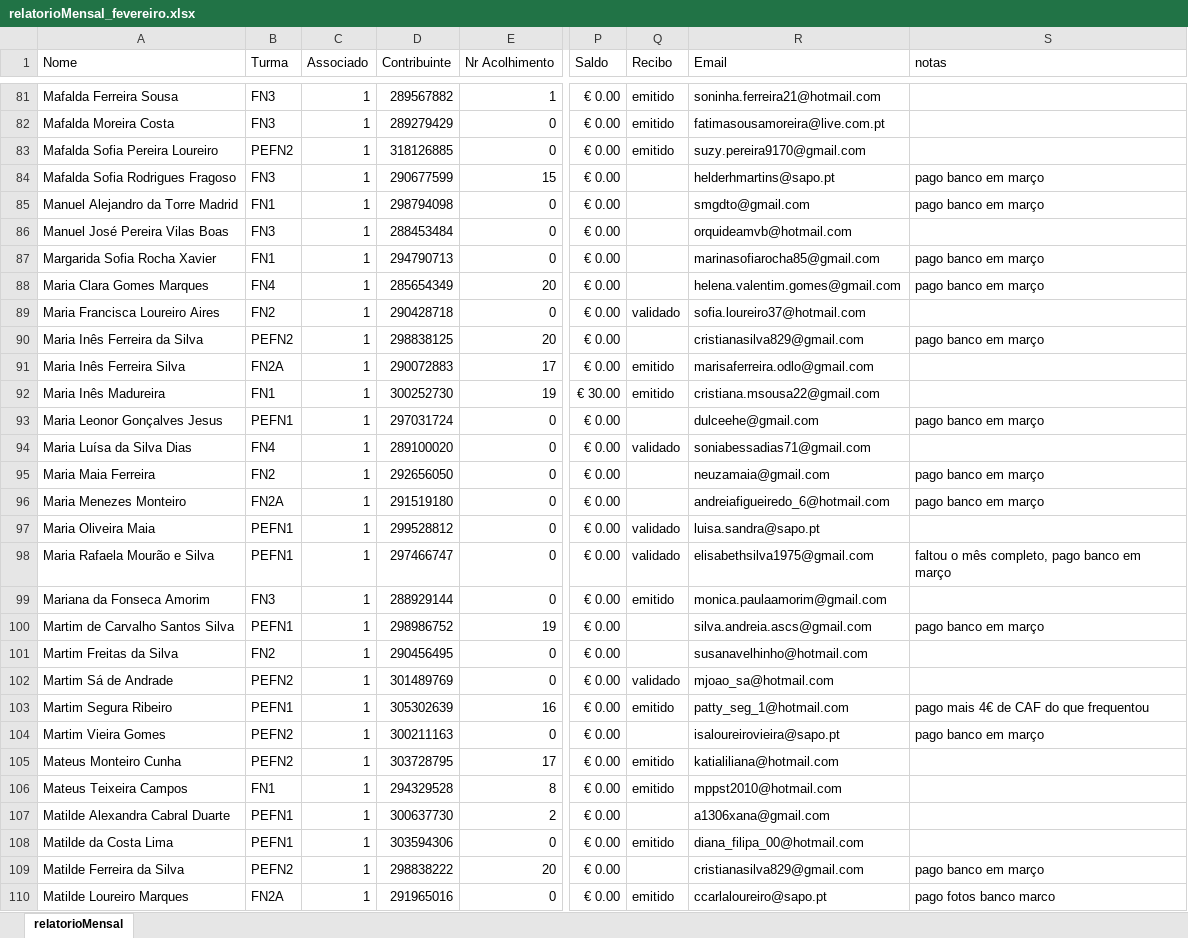
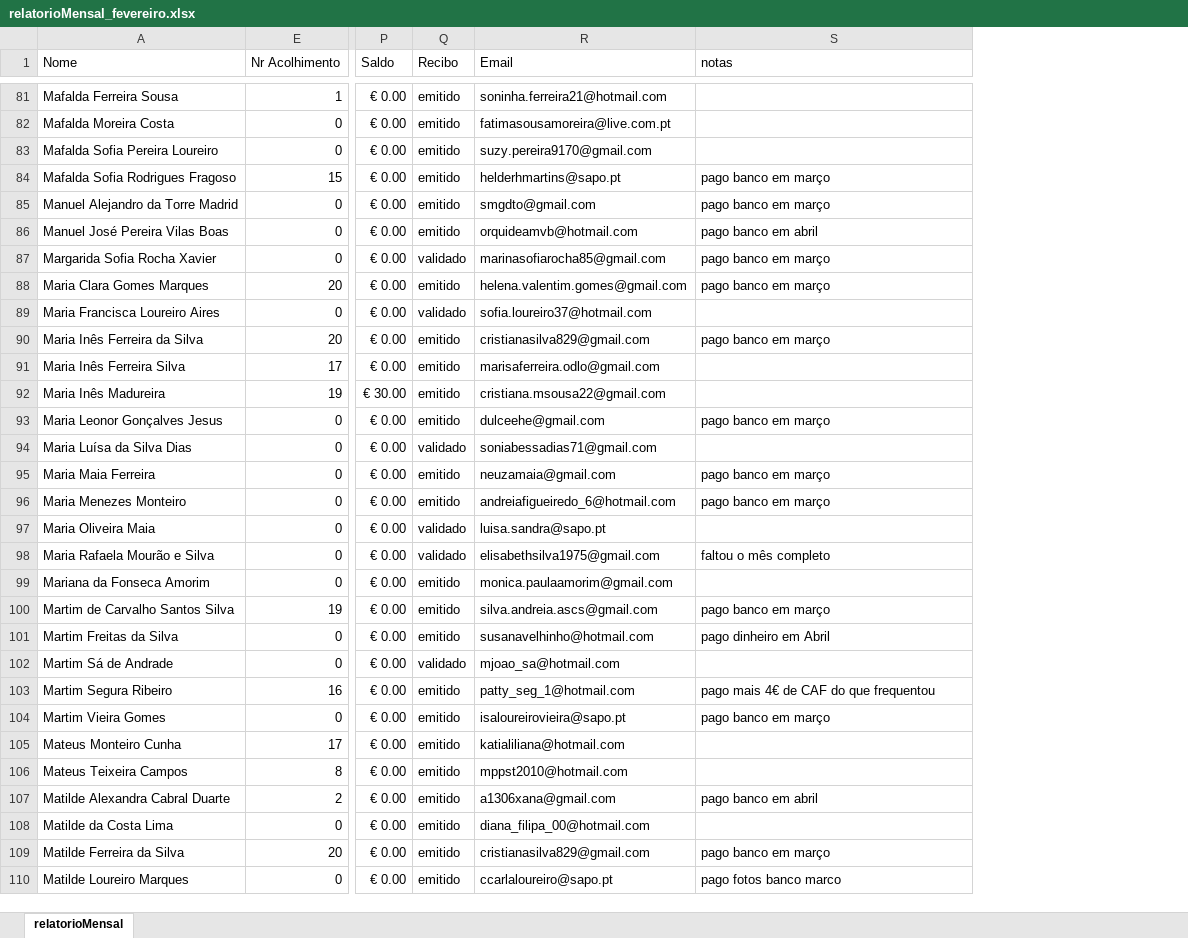
Before and after one commit to Boliveira2/School, an Excel workbook: GestorReceitas/Fevereiro/relatorioMensal_fevereiro.xlsx, sheet relatorioMensal, drawn as a sheet; only a part is shown, gaps mark what is left out; values as stored, in another font and other column widths than the file's, no cell formats; charts and pictures and conditional formats not drawn; the diff covers the shown part only; the diff names each change by its address in the sheet, - before the commit and + after, or states it on an @@ line.

```diff
--- a/GestorReceitas/Fevereiro/relatorioMensal_fevereiro.xlsx (sheet relatorioMensal)
+++ b/GestorReceitas/Fevereiro/relatorioMensal_fevereiro.xlsx (sheet relatorioMensal)
@@ column B (Turma) hidden, rows 81-110: FN3 | FN3 | PEFN2 | FN3 | FN1 | FN3 | FN1 | FN4 | FN2 | PEFN2 | FN2A | FN1 | PEFN1 | FN4 | FN2 | FN2A | PEFN1 | PEFN1 | FN3 | PEFN1 | FN2 | PEFN2 | PEFN1 | PEFN2 | PEFN2 | FN1 | PEFN1 | PEFN1 | PEFN2 | FN2A @@
@@ column C (Associado) hidden, rows 81-110: all 1 @@
@@ column D (Contribuinte) hidden, rows 81-110: 289567882 | 289279429 | 318126885 | 290677599 | 298794098 | 288453484 | 294790713 | 285654349 | 290428718 | 298838125 | 290072883 | 300252730 | 297031724 | 289100020 | 292656050 | 291519180 | 299528812 | 297466747 | 288929144 | 298986752 | 290456495 | 301489769 | 305302639 | 300211163 | 303728795 | 294329528 | 300637730 | 303594306 | 298838222 | 291965016 @@
-Q84:Q86 (Recibo): (empty)
+Q84:Q86 (Recibo): emitido
-S86 (notas): (empty)
+S86 (notas): pago banco em abril
-Q87 (Recibo): (empty)
+Q87 (Recibo): validado
-Q88 (Recibo): (empty)
+Q88 (Recibo): emitido
-Q90 (Recibo): (empty)
+Q90 (Recibo): emitido
-Q93 (Recibo): (empty)
+Q93 (Recibo): emitido
-Q95:Q96 (Recibo): (empty)
+Q95:Q96 (Recibo): emitido
-S98 (notas): faltou o mês completo, pago banco em março
+S98 (notas): faltou o mês completo
-Q100:Q101 (Recibo): (empty)
+Q100:Q101 (Recibo): emitido
-S101 (notas): (empty)
+S101 (notas): pago dinheiro em Abril
-Q104 (Recibo): (empty)
+Q104 (Recibo): emitido
-Q107 (Recibo): (empty)
+Q107 (Recibo): emitido
-S107 (notas): (empty)
+S107 (notas): pago banco em abril
-Q109 (Recibo): (empty)
+Q109 (Recibo): emitido
```
Also changed, not shown: 40 edited cells elsewhere in this sheet, cell formats, charts or pictures, GestorReceitas/Abril/relatorioMensal_abril.xlsx, GestorReceitas/Dezembro/relatorioMensal_dezembro.xlsx, 7 other files.
